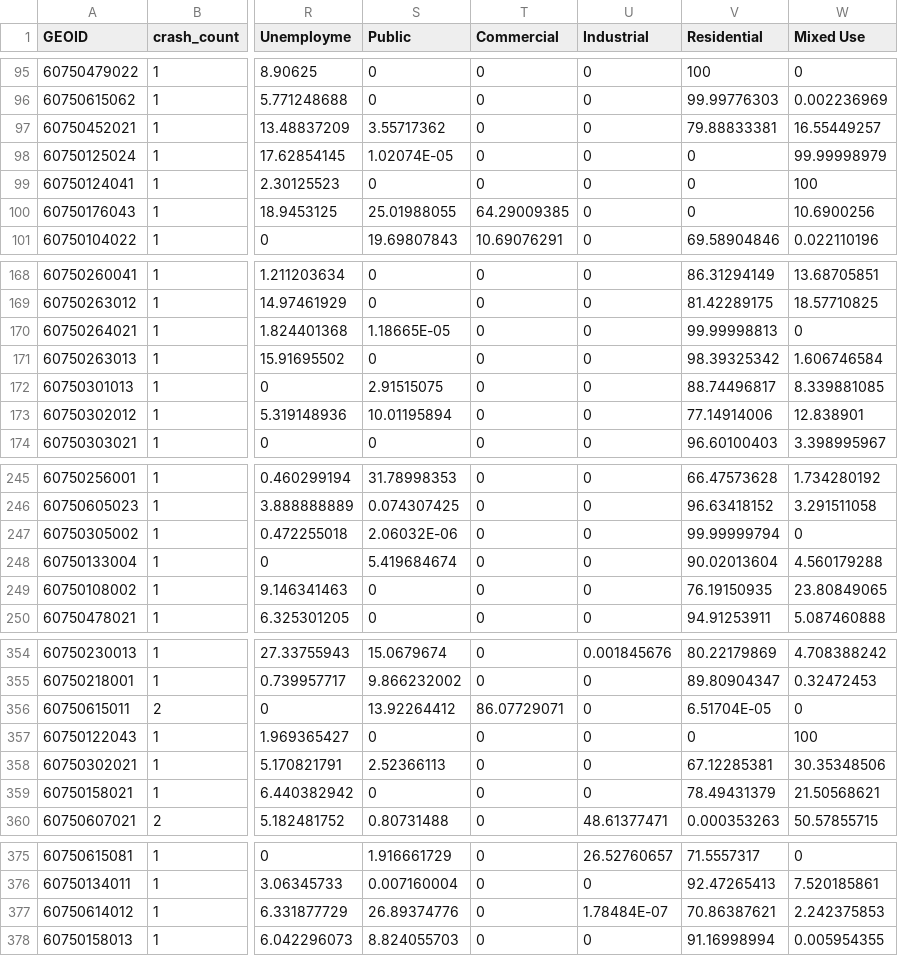
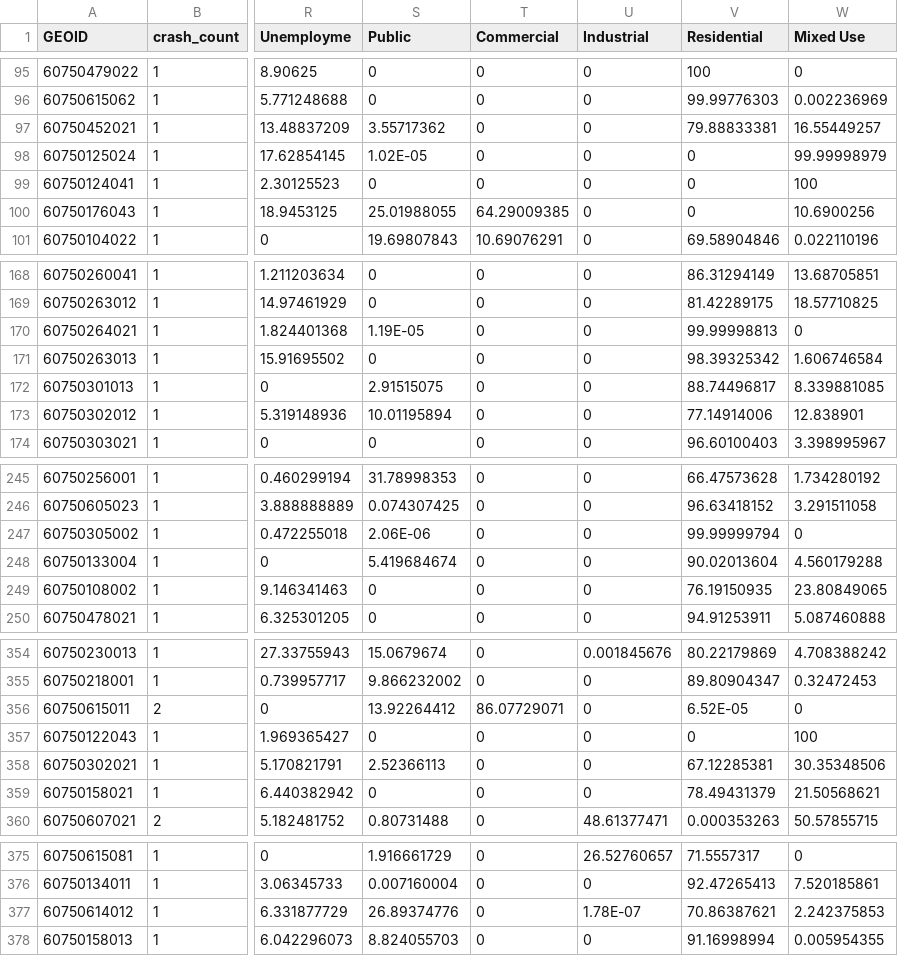
Before and after one commit to yjmark/robotaxi, a CSV file: data/layers/CBG_selected_0327.csv, drawn as a sheet; only a part is shown, gaps mark what is left out; the diff covers the shown part only; the diff names each change by its address in the sheet, - before the commit and + after, or states it on an @@ line.

```diff
--- a/data/layers/CBG_selected_0327.csv
+++ b/data/layers/CBG_selected_0327.csv
-S98 (Public): 1.02074E-05
+S98 (Public): 1.02E-05
-S170 (Public): 1.18665E-05
+S170 (Public): 1.19E-05
-S247 (Public): 2.06032E-06
+S247 (Public): 2.06E-06
-V356 (Residential): 6.51704E-05
+V356 (Residential): 6.52E-05
-U377 (Industrial): 1.78484E-07
+U377 (Industrial): 1.78E-07
```
Also changed, not shown: 1 removed row and 23 edited cells elsewhere in this file, 9 other files.
